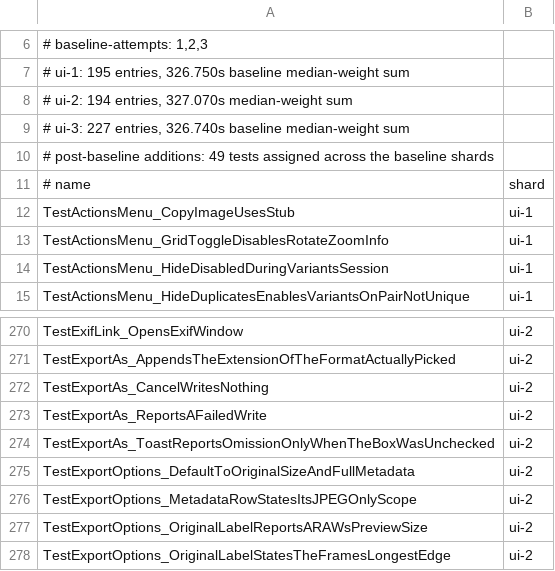
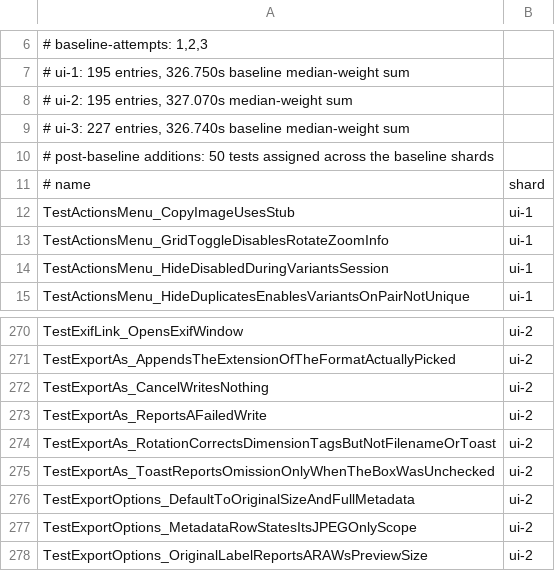
Before and after one commit to frathe/picfetch, a TSV file: .github/testshards/internal-ui.tsv, drawn as a sheet; only a part is shown, gaps mark what is left out; the shorter side is filled out with more unchanged rows.

Commit message:
**Export corrects the EXIF size tags a resize or rotation invalidated.** A JPEG exported with its camera metadata now states the size actually written in IFD0, the Exif SubIFD and the Interoperability IFD, rather than dropping those tags and leaving a reader to fall back to the frame header. What cannot be made true is still removed: `SubjectArea` and `SubjectLocation` are positions inside the frame that no size can repair, and an entry whose declared type will not hold the value honestly goes the same way — a tag is never left holding a wrong number.

```diff
--- a/.github/testshards/internal-ui.tsv
+++ b/.github/testshards/internal-ui.tsv
@@ -7,5 +7,5 @@
 # ui-1: 195 entries, 326.750s baseline median-weight sum
-# ui-2: 194 entries, 327.070s median-weight sum
+# ui-2: 195 entries, 327.070s median-weight sum
 # ui-3: 227 entries, 326.740s baseline median-weight sum
-# post-baseline additions: 49 tests assigned across the baseline shards
+# post-baseline additions: 50 tests assigned across the baseline shards
 # name	shard
@@ -273,2 +273,3 @@ TestExportAs_CancelWritesNothing	ui-2
 TestExportAs_ReportsAFailedWrite	ui-2
+TestExportAs_RotationCorrectsDimensionTagsButNotFilenameOrToast	ui-2
 TestExportAs_ToastReportsOmissionOnlyWhenTheBoxWasUnchecked	ui-2
```
Also changed, not shown: 15 other files.
